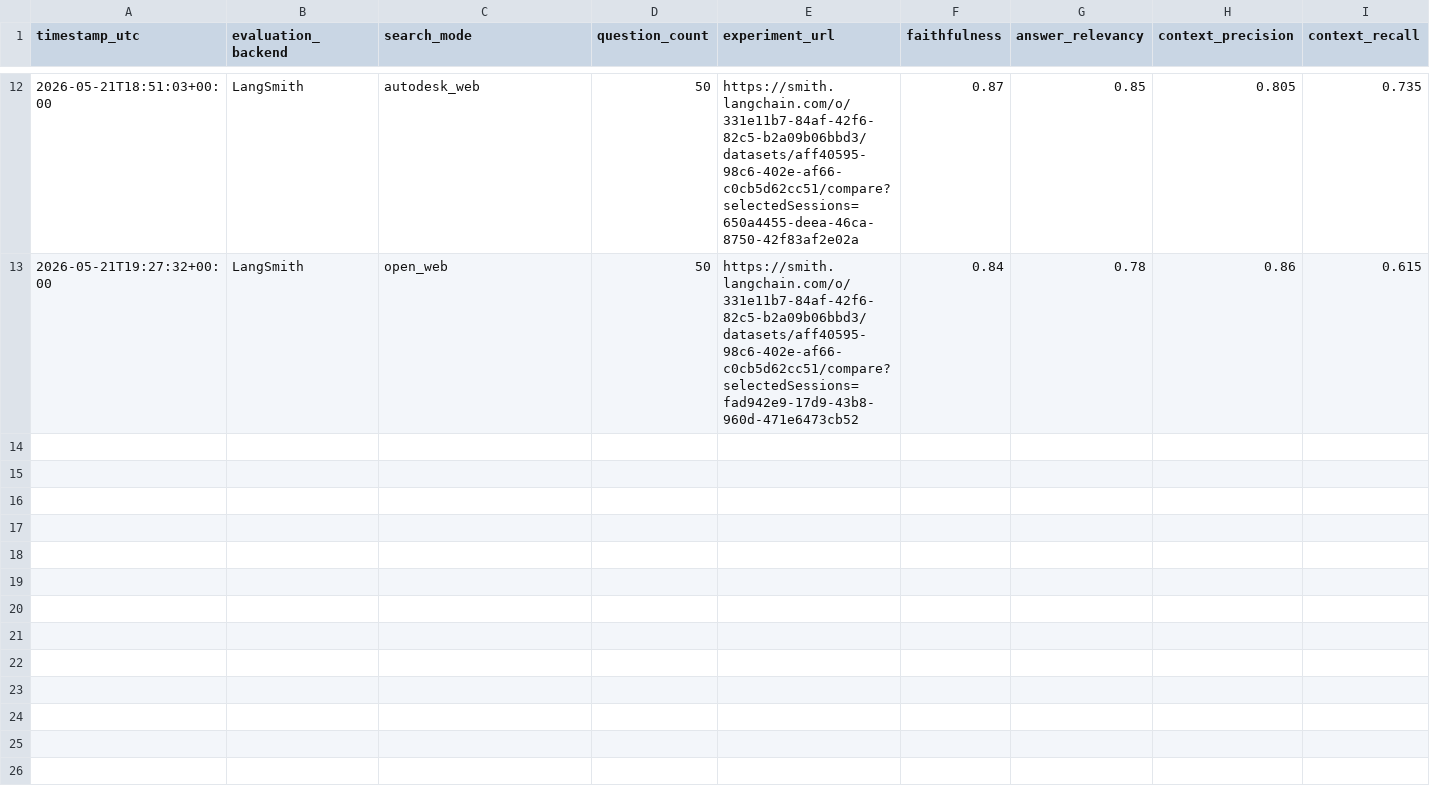
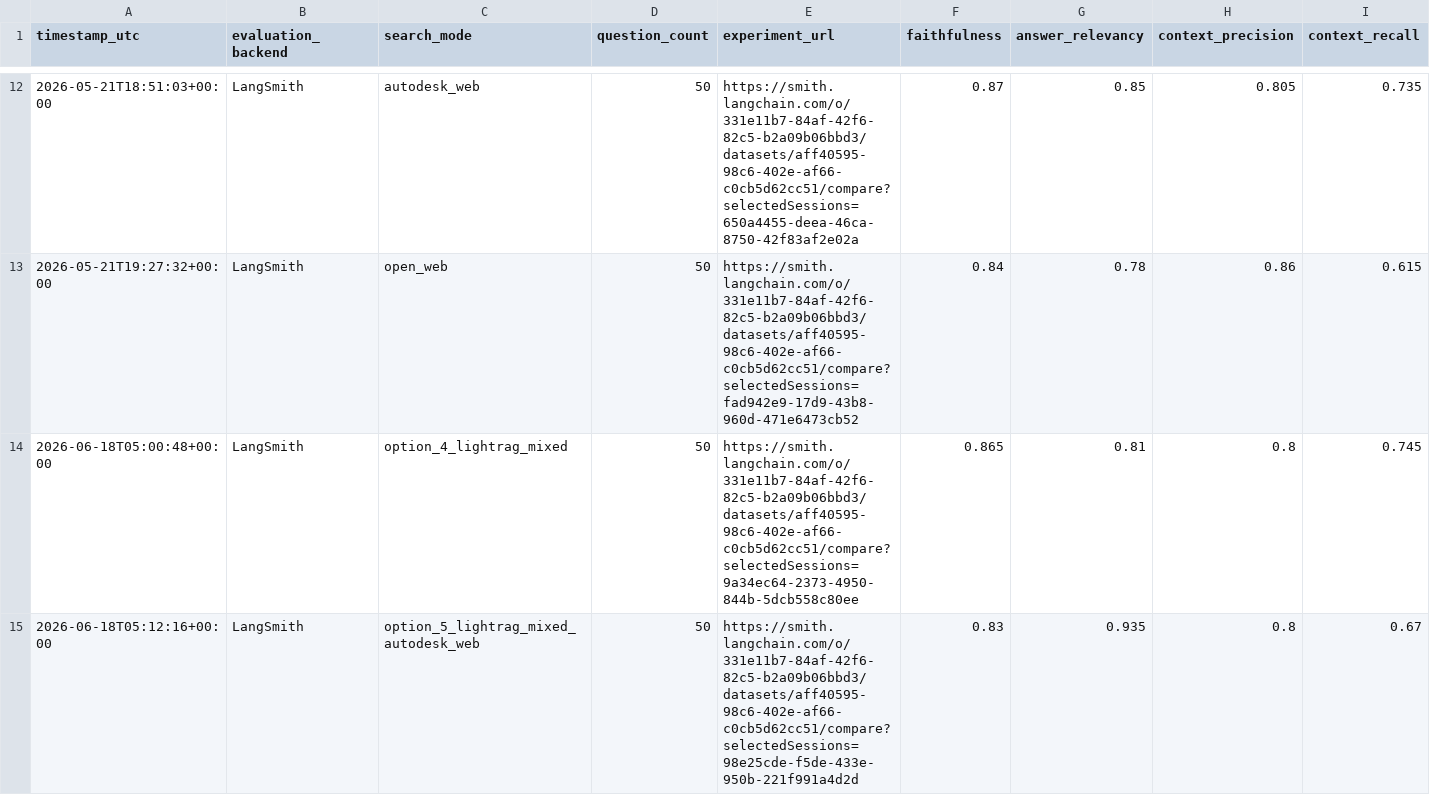
Before and after one commit to helsharif/autodesk-rag-app, a CSV file: eval_results/eval_results_log.csv, drawn as a sheet; only a part is shown, gaps mark what is left out; rows hold the shown columns only; the diff names each change by its address in the sheet, - before the commit and + after, or states it on an @@ line.

Commit message:
Update evaluation snapshot for Options 4 and 5

```diff
--- a/eval_results/eval_results_log.csv
+++ b/eval_results/eval_results_log.csv
+row 14: 2026-06-18T05:00:48+00:00 | LangSmith | option_4_lightrag_mixed | 50 | https://smith.langchain.com/o/331e11b7-84af-42f6-82c5-b2a09b06bbd3/datasets/aff40595-98c6-402e-af66-c0cb5d62cc51/compare?selectedSessions=9a34ec64-2373-4950-844b-5dcb558c80ee | 0.865 | 0.81 | 0.8 | 0.745
+row 15: 2026-06-18T05:12:16+00:00 | LangSmith | option_5_lightrag_mixed_autodesk_web | 50 | https://smith.langchain.com/o/331e11b7-84af-42f6-82c5-b2a09b06bbd3/datasets/aff40595-98c6-402e-af66-c0cb5d62cc51/compare?selectedSessions=98e25cde-f5de-433e-950b-221f991a4d2d | 0.83 | 0.935 | 0.8 | 0.67
```
Also changed, not shown: 4 other files.
